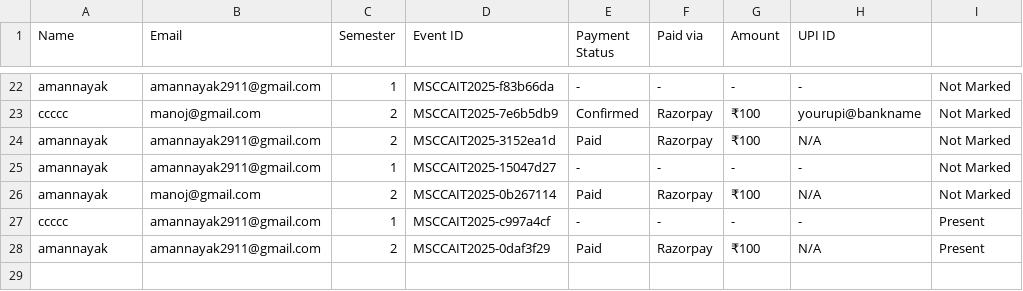
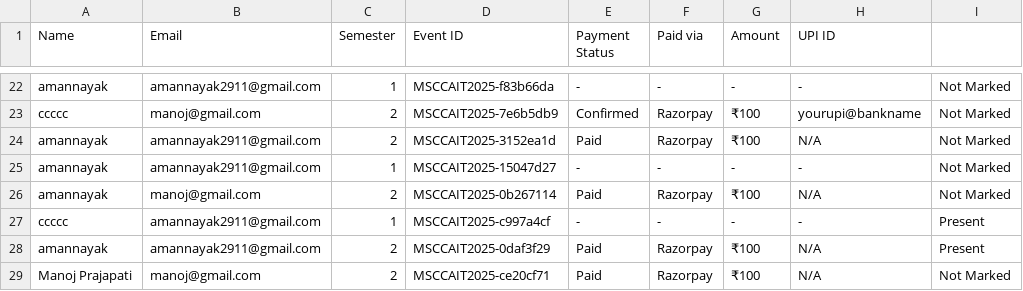
Before and after one commit to codinggujarat/CampusConnect-Bridging-students-and-events, a CSV file: static/csv_exports/registrations.csv, drawn as a sheet; only a part is shown, gaps mark what is left out.

```diff
--- a/static/csv_exports/registrations.csv
+++ b/static/csv_exports/registrations.csv
@@ -28 +28,2 @@ ccccc,amannayak2911@gmail.com,1,MSCCAIT2025-c997a4cf,-,-,-,-,Present
 amannayak,amannayak2911@gmail.com,2,MSCCAIT2025-0daf3f29,Paid,Razorpay,₹100,N/A,Present
+Manoj Prajapati ,manoj@gmail.com,2,MSCCAIT2025-ce20cf71,Paid,Razorpay,₹100,N/A,Not Marked
```
Also changed, not shown: 4 other files.
